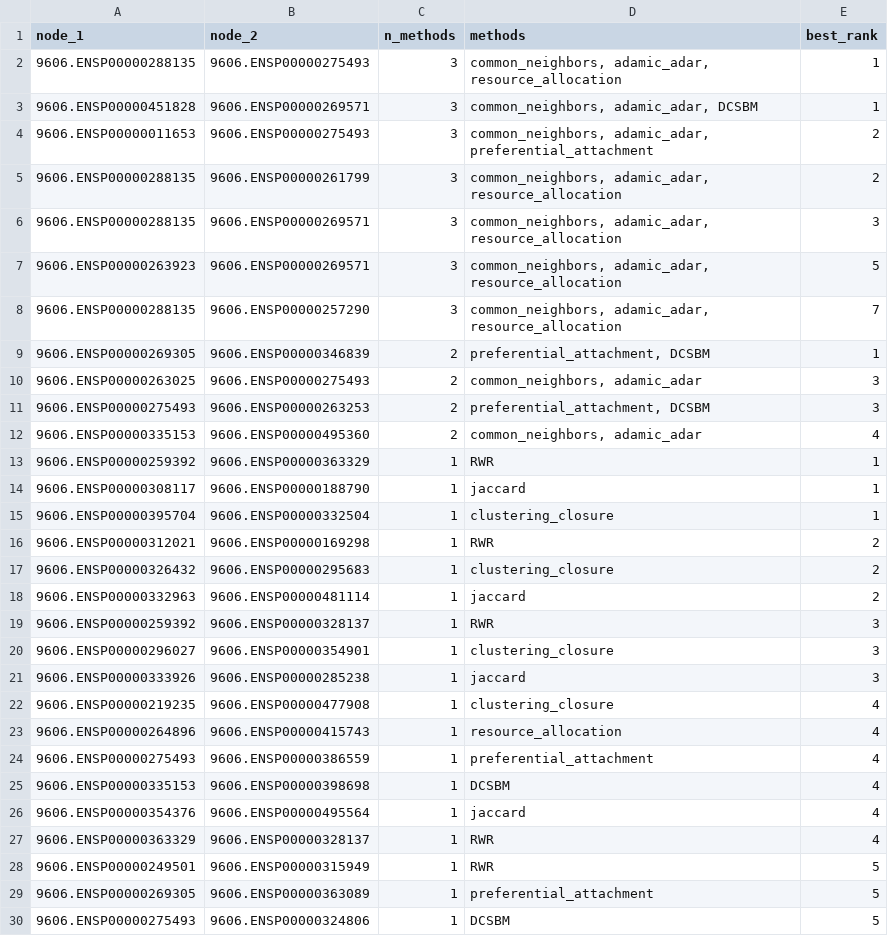
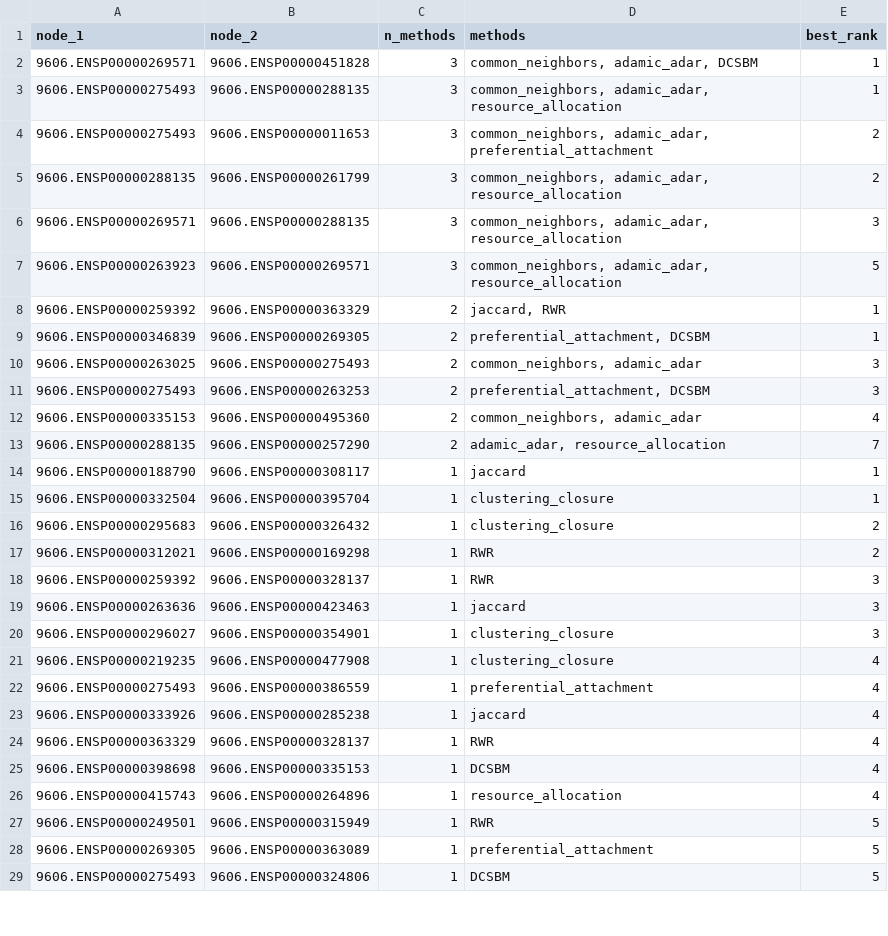
Before and after one commit to rigais23/CN_Final_Project, a CSV file: results/5_edge_prediction/ovarian_edge_prediction_consensus.csv, drawn as a sheet; only a part is shown; the diff covers the shown part only.

```diff
--- a/results/5_edge_prediction/ovarian_edge_prediction_consensus.csv
+++ b/results/5_edge_prediction/ovarian_edge_prediction_consensus.csv
@@ -1,10 +1,10 @@
 node_1,node_2,n_methods,methods,best_rank
-9606.ENSP00000288135,9606.ENSP00000275493,3,"common_neighbors, adamic_adar, resource_allocation",1
-9606.ENSP00000451828,9606.ENSP00000269571,3,"common_neighbors, adamic_adar, DCSBM",1
-9606.ENSP00000011653,9606.ENSP00000275493,3,"common_neighbors, adamic_adar, preferential_attachment",2
+9606.ENSP00000269571,9606.ENSP00000451828,3,"common_neighbors, adamic_adar, DCSBM",1
+9606.ENSP00000275493,9606.ENSP00000288135,3,"common_neighbors, adamic_adar, resource_allocation",1
+9606.ENSP00000275493,9606.ENSP00000011653,3,"common_neighbors, adamic_adar, preferential_attachment",2
 9606.ENSP00000288135,9606.ENSP00000261799,3,"common_neighbors, adamic_adar, resource_allocation",2
-9606.ENSP00000288135,9606.ENSP00000269571,3,"common_neighbors, adamic_adar, resource_allocation",3
+9606.ENSP00000269571,9606.ENSP00000288135,3,"common_neighbors, adamic_adar, resource_allocation",3
 9606.ENSP00000263923,9606.ENSP00000269571,3,"common_neighbors, adamic_adar, resource_allocation",5
-9606.ENSP00000288135,9606.ENSP00000257290,3,"common_neighbors, adamic_adar, resource_allocation",7
-9606.ENSP00000269305,9606.ENSP00000346839,2,"preferential_attachment, DCSBM",1
+9606.ENSP00000259392,9606.ENSP00000363329,2,"jaccard, RWR",1
+9606.ENSP00000346839,9606.ENSP00000269305,2,"preferential_attachment, DCSBM",1
 9606.ENSP00000263025,9606.ENSP00000275493,2,"common_neighbors, adamic_adar",3
@@ -12,17 +12,16 @@ node_1,node_2,n_methods,methods,best_rank
 9606.ENSP00000335153,9606.ENSP00000495360,2,"common_neighbors, adamic_adar",4
-9606.ENSP00000259392,9606.ENSP00000363329,1,RWR,1
-9606.ENSP00000308117,9606.ENSP00000188790,1,jaccard,1
-9606.ENSP00000395704,9606.ENSP00000332504,1,clustering_closure,1
+9606.ENSP00000288135,9606.ENSP00000257290,2,"adamic_adar, resource_allocation",7
+9606.ENSP00000188790,9606.ENSP00000308117,1,jaccard,1
+9606.ENSP00000332504,9606.ENSP00000395704,1,clustering_closure,1
+9606.ENSP00000295683,9606.ENSP00000326432,1,clustering_closure,2
 9606.ENSP00000312021,9606.ENSP00000169298,1,RWR,2
-9606.ENSP00000326432,9606.ENSP00000295683,1,clustering_closure,2
-9606.ENSP00000332963,9606.ENSP00000481114,1,jaccard,2
 9606.ENSP00000259392,9606.ENSP00000328137,1,RWR,3
+9606.ENSP00000263636,9606.ENSP00000423463,1,jaccard,3
 9606.ENSP00000296027,9606.ENSP00000354901,1,clustering_closure,3
-9606.ENSP00000333926,9606.ENSP00000285238,1,jaccard,3
 9606.ENSP00000219235,9606.ENSP00000477908,1,clustering_closure,4
-9606.ENSP00000264896,9606.ENSP00000415743,1,resource_allocation,4
 9606.ENSP00000275493,9606.ENSP00000386559,1,preferential_attachment,4
-9606.ENSP00000335153,9606.ENSP00000398698,1,DCSBM,4
-9606.ENSP00000354376,9606.ENSP00000495564,1,jaccard,4
+9606.ENSP00000333926,9606.ENSP00000285238,1,jaccard,4
 9606.ENSP00000363329,9606.ENSP00000328137,1,RWR,4
+9606.ENSP00000398698,9606.ENSP00000335153,1,DCSBM,4
+9606.ENSP00000415743,9606.ENSP00000264896,1,resource_allocation,4
 9606.ENSP00000249501,9606.ENSP00000315949,1,RWR,5
```
Also changed, not shown: 6 added rows, 5 removed rows and 18 edited cells elsewhere in this file, results/5_edge_prediction/ovarian_edge_predictions.csv, 1 other file.
